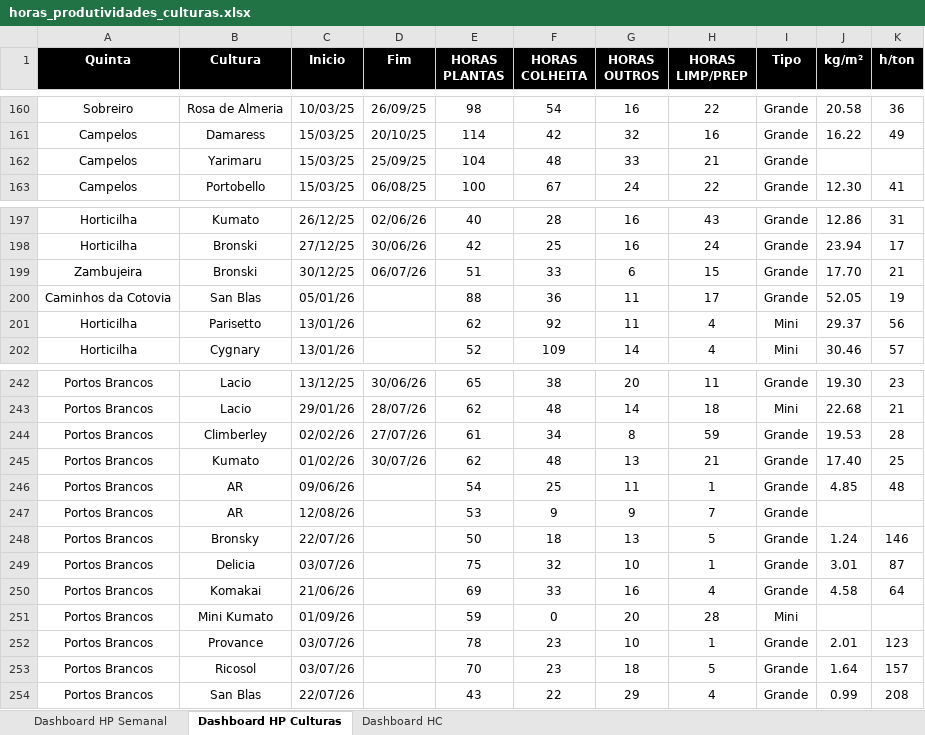
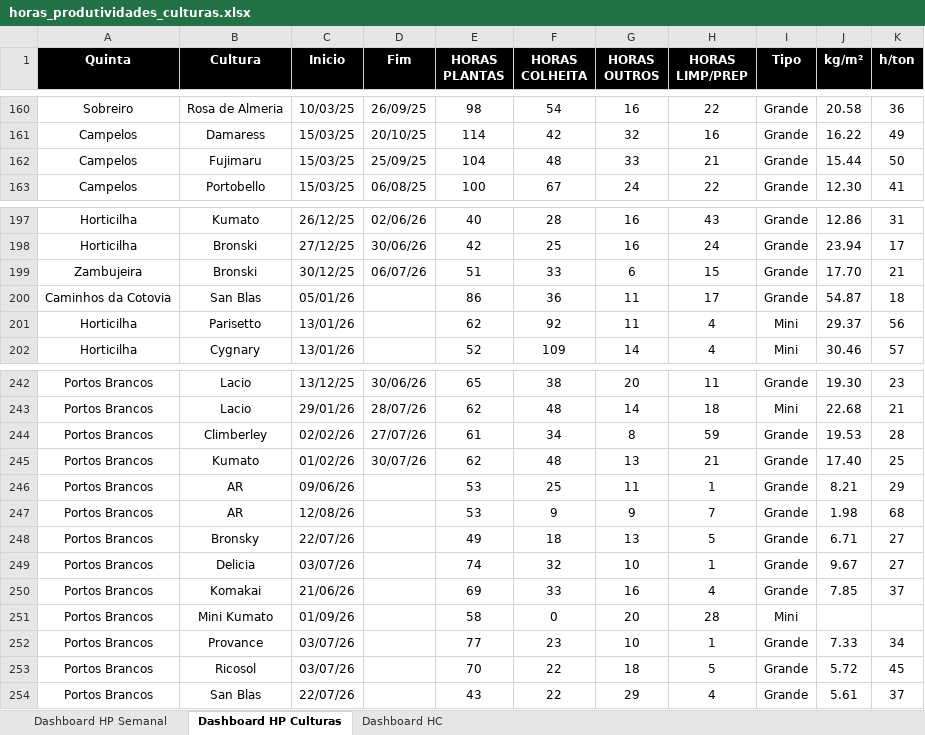
Before and after one commit to luishortipor/dashboard, an Excel workbook: horas_produtividades_culturas.xlsx, sheet Dashboard HP Culturas, drawn as a sheet; only a part is shown, gaps mark what is left out; values as stored, in another font and other column widths than the file's, no borders; the diff covers the shown part only; the diff names each change by its address in the sheet, - before the commit and + after, or states it on an @@ line.

```diff
--- a/horas_produtividades_culturas.xlsx (sheet Dashboard HP Culturas)
+++ b/horas_produtividades_culturas.xlsx (sheet Dashboard HP Culturas)
-B162 (Cultura): Yarimaru
+B162 (Cultura): Fujimaru
-J162 (kg/m²): (empty)
+J162 (kg/m²): 15.44
-K162 (h/ton): (empty)
+K162 (h/ton): 50
-E200 (HORAS PLANTAS): 88
+E200 (HORAS PLANTAS): 86
-J200 (kg/m²): 52.05
+J200 (kg/m²): 54.87
-K200 (h/ton): 19
+K200 (h/ton): 18
-E246 (HORAS PLANTAS): 54
+E246 (HORAS PLANTAS): 53
-J246 (kg/m²): 4.85
+J246 (kg/m²): 8.21
-K246 (h/ton): 48
+K246 (h/ton): 29
-J247 (kg/m²): (empty)
+J247 (kg/m²): 1.98
-K247 (h/ton): (empty)
+K247 (h/ton): 68
-E248 (HORAS PLANTAS): 50
+E248 (HORAS PLANTAS): 49
-J248 (kg/m²): 1.24
+J248 (kg/m²): 6.71
-K248 (h/ton): 146
+K248 (h/ton): 27
-E249 (HORAS PLANTAS): 75
+E249 (HORAS PLANTAS): 74
-J249 (kg/m²): 3.01
+J249 (kg/m²): 9.67
-K249 (h/ton): 87
+K249 (h/ton): 27
-J250 (kg/m²): 4.58
+J250 (kg/m²): 7.85
-K250 (h/ton): 64
+K250 (h/ton): 37
-E251 (HORAS PLANTAS): 59
+E251 (HORAS PLANTAS): 58
-E252 (HORAS PLANTAS): 78
+E252 (HORAS PLANTAS): 77
-J252 (kg/m²): 2.01
+J252 (kg/m²): 7.33
-K252 (h/ton): 123
+K252 (h/ton): 34
-F253 (HORAS COLHEITA): 23
+F253 (HORAS COLHEITA): 22
-J253 (kg/m²): 1.64
+J253 (kg/m²): 5.72
-K253 (h/ton): 157
+K253 (h/ton): 45
-J254 (kg/m²): 0.99
+J254 (kg/m²): 5.61
-K254 (h/ton): 208
+K254 (h/ton): 37
```
Also changed, not shown: 53 edited cells elsewhere in this sheet, sheet Dashboard HC, sheet Dashboard HP Semanal.
